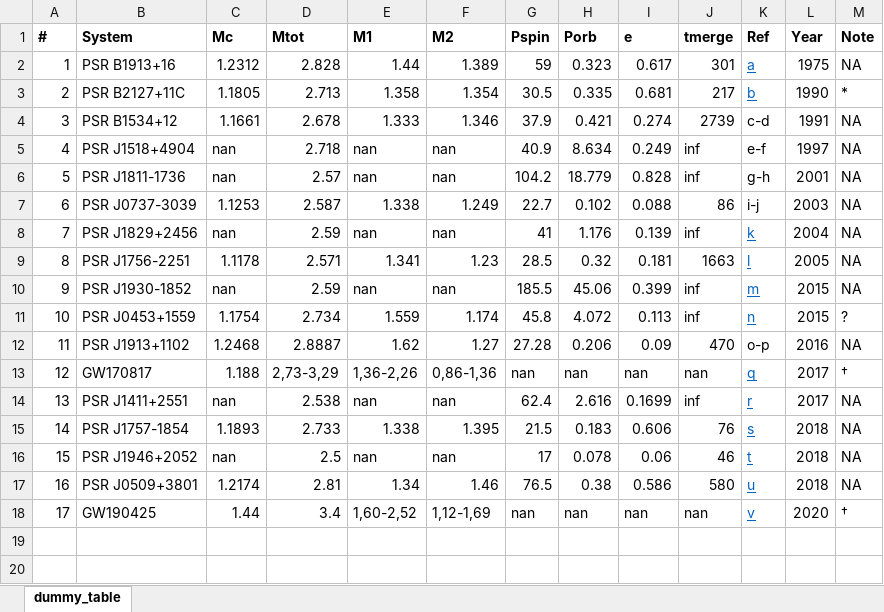
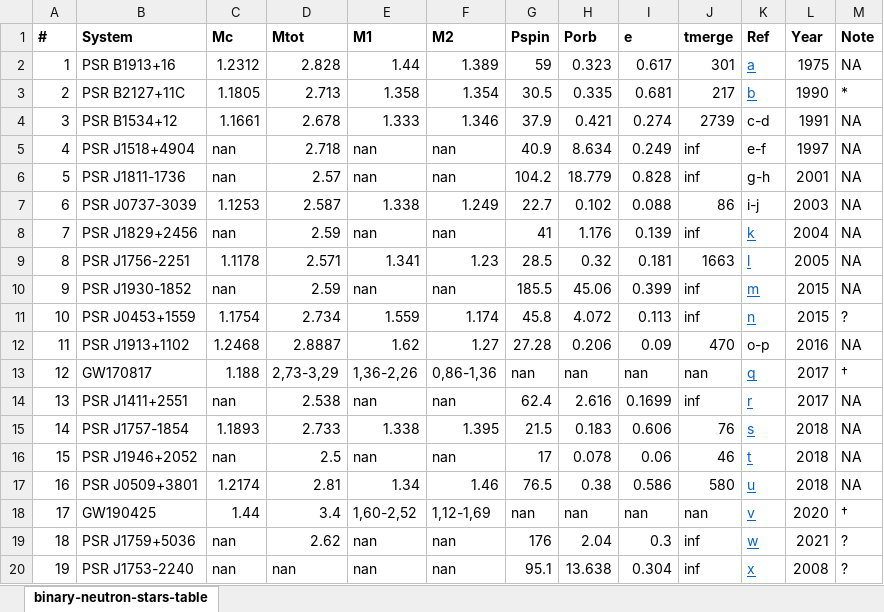
Before and after one commit to avigna/binary-neutron-stars-table, an Excel workbook: tables/binary-neutron-stars-table.xlsx, sheet binary-neutron-stars-table, drawn as a sheet; values as stored, in another font and other column widths than the file's, no borders; the diff names each change by its address in the sheet, - before the commit and + after, or states it on an @@ line.

Commit message:
Updated table after adding a couple of PRS binaries

```diff
--- a/tables/binary-neutron-stars-table.xlsx (sheet binary-neutron-stars-table)
+++ b/tables/binary-neutron-stars-table.xlsx (sheet binary-neutron-stars-table)
-sheet tab: dummy_table
+sheet tab: binary-neutron-stars-table
+row 19: 18 | PSR J1759+5036 | nan | 2.62 | nan | nan | 176 | 2.04 | 0.3 | inf | w | 2021 | ?
+row 20: 19 | PSR J1753-2240 | nan | nan | nan | nan | 95.1 | 13.638 | 0.304 | inf | x | 2008 | ?
```
Also changed, not shown: 1 other file.
